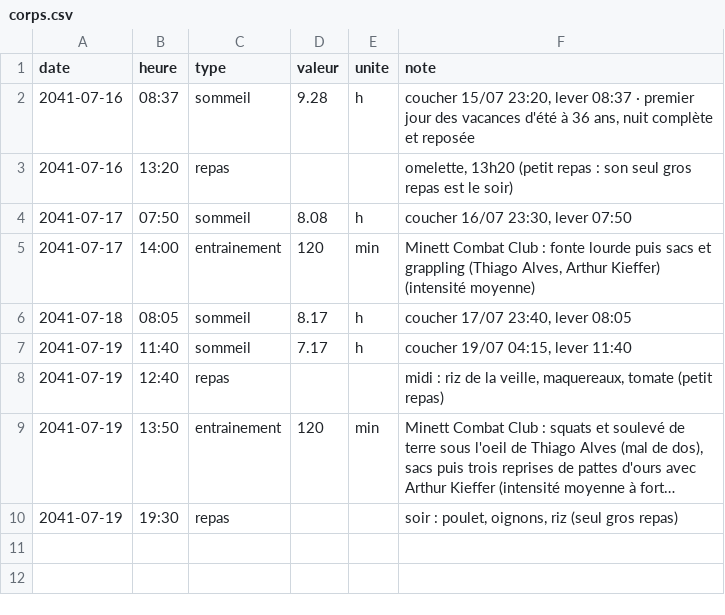
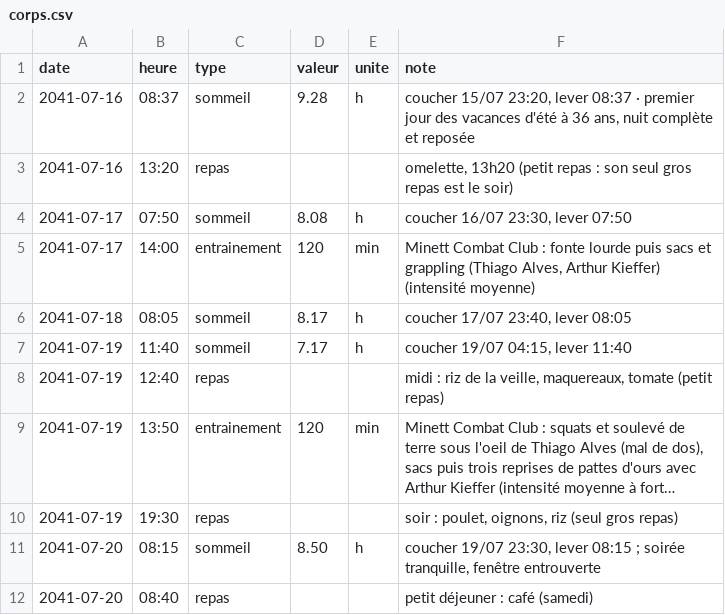
Before and after one commit to ossimiossimiwilliam10-cyber/simulation-william, a CSV file: etat/corps.csv, drawn as a sheet; long unchanged cells end in ….

```diff
--- a/etat/corps.csv
+++ b/etat/corps.csv
@@ -10 +10,3 @@ date;heure;type;valeur;unite;note
 2041-07-19;19:30;repas;;;soir : poulet, oignons, riz (seul gros repas)
+2041-07-20;08:15;sommeil;8.50;h;"coucher 19/07 23:30, lever 08:15 ; soirée tranquille, fenêtre entrouverte"
+2041-07-20;08:40;repas;;;petit déjeuner : café (samedi)
```
